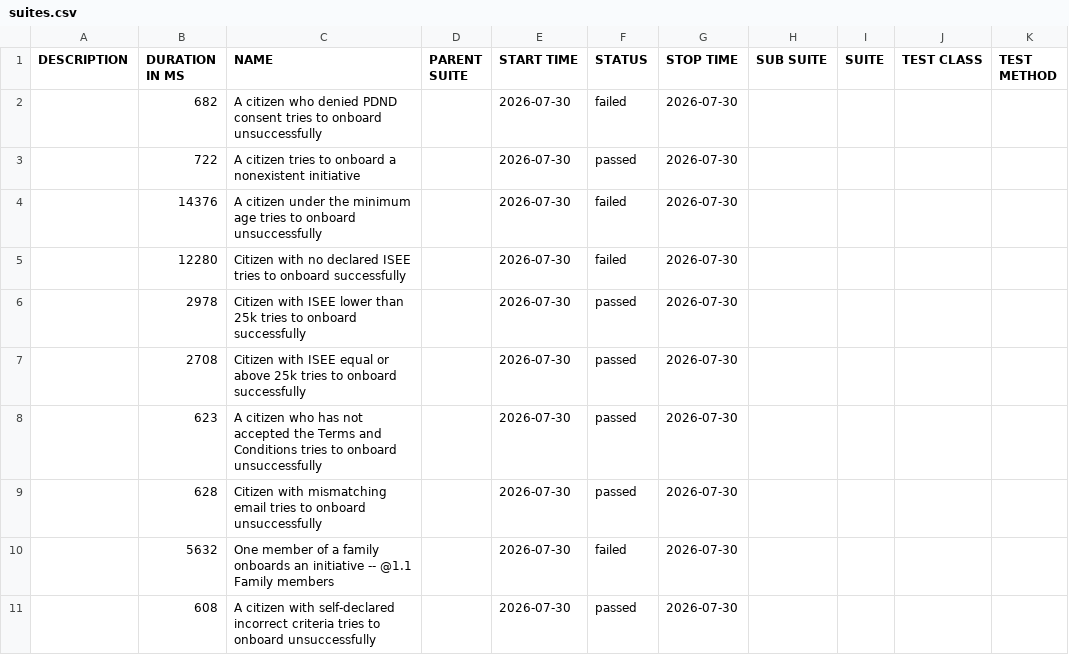
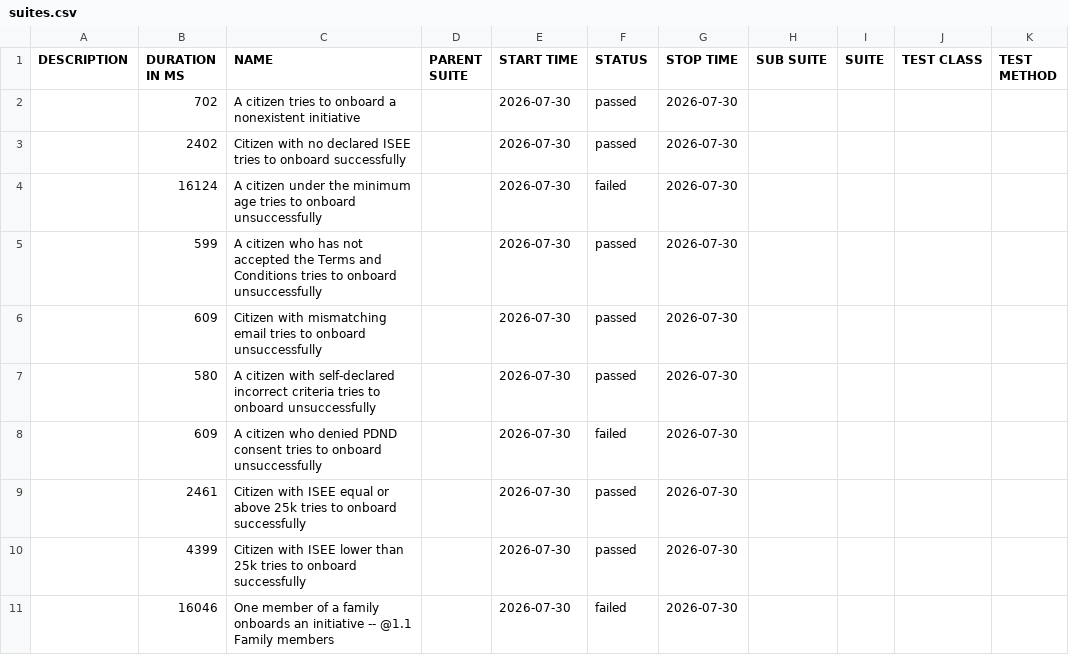
Before and after one commit to pagopa/idpay-functional-testing, a CSV file: bdd/data/suites.csv, drawn as a sheet.

```diff
--- a/bdd/data/suites.csv
+++ b/bdd/data/suites.csv
@@ -1,11 +1,11 @@
 "DESCRIPTION","DURATION IN MS","NAME","PARENT SUITE","START TIME","STATUS","STOP TIME","SUB SUITE","SUITE","TEST CLASS","TEST METHOD"
-"","682","A citizen who denied PDND consent tries to onboard unsuccessfully","","2026-07-30","failed","2026-07-30","","","",""
-"","722","A citizen tries to onboard a nonexistent initiative","","2026-07-30","passed","2026-07-30","","","",""
-"","14376","A citizen under the minimum age tries to onboard unsuccessfully","","2026-07-30","failed","2026-07-30","","","",""
-"","12280","Citizen with no declared ISEE tries to onboard successfully","","2026-07-30","failed","2026-07-30","","","",""
-"","2978","Citizen with ISEE lower than 25k tries to onboard successfully","","2026-07-30","passed","2026-07-30","","","",""
-"","2708","Citizen with ISEE equal or above 25k tries to onboard successfully","","2026-07-30","passed","2026-07-30","","","",""
-"","623","A citizen who has not accepted the Terms and Conditions tries to onboard unsuccessfully","","2026-07-30","passed","2026-07-30","","","",""
-"","628","Citizen with mismatching email tries to onboard unsuccessfully","","2026-07-30","passed","2026-07-30","","","",""
-"","5632","One member of a family onboards an initiative -- @1.1 Family members","","2026-07-30","failed","2026-07-30","","","",""
-"","608","A citizen with self-declared incorrect criteria tries to onboard unsuccessfully","","2026-07-30","passed","2026-07-30","","","",""
+"","702","A citizen tries to onboard a nonexistent initiative","","2026-07-30","passed","2026-07-30","","","",""
+"","2402","Citizen with no declared ISEE tries to onboard successfully","","2026-07-30","passed","2026-07-30","","","",""
+"","16124","A citizen under the minimum age tries to onboard unsuccessfully","","2026-07-30","failed","2026-07-30","","","",""
+"","599","A citizen who has not accepted the Terms and Conditions tries to onboard unsuccessfully","","2026-07-30","passed","2026-07-30","","","",""
+"","609","Citizen with mismatching email tries to onboard unsuccessfully","","2026-07-30","passed","2026-07-30","","","",""
+"","580","A citizen with self-declared incorrect criteria tries to onboard unsuccessfully","","2026-07-30","passed","2026-07-30","","","",""
+"","609","A citizen who denied PDND consent tries to onboard unsuccessfully","","2026-07-30","failed","2026-07-30","","","",""
+"","2461","Citizen with ISEE equal or above 25k tries to onboard successfully","","2026-07-30","passed","2026-07-30","","","",""
+"","4399","Citizen with ISEE lower than 25k tries to onboard successfully","","2026-07-30","passed","2026-07-30","","","",""
+"","16046","One member of a family onboards an initiative -- @1.1 Family members","","2026-07-30","failed","2026-07-30","","","",""
```
Also changed, not shown: 41 other files.
